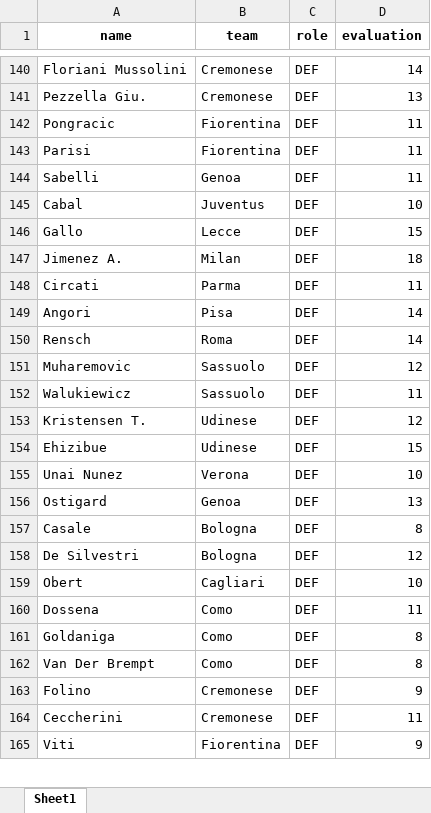
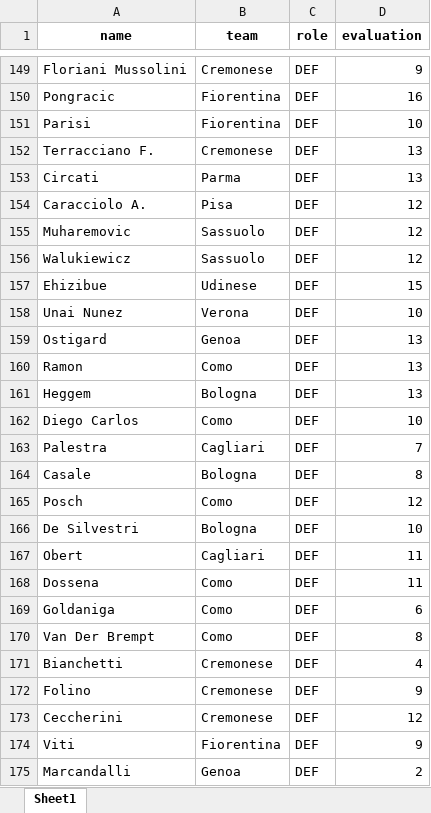
Before and after one commit to BCTNick/fantabot, an Excel workbook: data/players_list.xlsx, sheet Sheet1, drawn as a sheet; only a part is shown, gaps mark what is left out; values as stored, in another font and other column widths than the file's, no borders; removed rows and columns are numbered as before the commit, all else as after; the diff covers the shown part only; the diff names each change by its address in the sheet, - before the commit and + after, or states it on an @@ line.

```diff
--- a/data/players_list.xlsx (sheet Sheet1)
+++ b/data/players_list.xlsx (sheet Sheet1)
-D149 (evaluation): 14
+D149 (evaluation): 9
@@ row 141 moved to row 136: Pezzella Giu. @@
-D150 (evaluation): 11
+D150 (evaluation): 16
-D151 (evaluation): 11
+D151 (evaluation): 10
-row 144: Sabelli | Genoa | DEF | 11
-row 145: Cabal | Juventus | DEF | 10
@@ row 146 moved to row 138: Gallo @@
-row 147: Jimenez A. | Milan | DEF | 18
+row 152: Terracciano F. | Cremonese | DEF | 13
-D153 (evaluation): 11
+D153 (evaluation): 13
-A154 (name): Angori
+A154 (name): Caracciolo A.
-D154 (evaluation): 14
+D154 (evaluation): 12
-row 150: Rensch | Roma | DEF | 14
-D156 (evaluation): 11
+D156 (evaluation): 12
-row 153: Kristensen T. | Udinese | DEF | 12
@@ row 181 moved to row 160: Ramon @@
+row 161: Heggem | Bologna | DEF | 13
+row 162: Diego Carlos | Como | DEF | 10
+row 163: Palestra | Cagliari | DEF | 7
+row 165: Posch | Como | DEF | 12
-D166 (evaluation): 12
+D166 (evaluation): 10
-D167 (evaluation): 10
+D167 (evaluation): 11
-D169 (evaluation): 8
+D169 (evaluation): 6
@@ row 186 moved to row 171: Bianchetti @@
-D173 (evaluation): 11
+D173 (evaluation): 12
@@ row 190 moved to row 175: Marcandalli @@
```
Also changed, not shown: 193 added rows, 178 removed rows, 22 moved rows and 187 edited cells elsewhere in this sheet, 7 other files.
